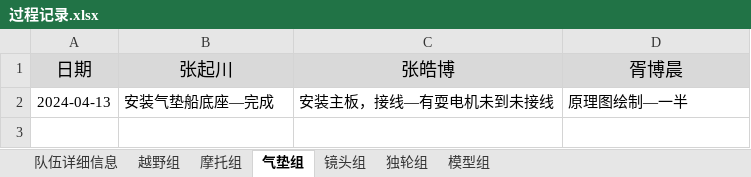
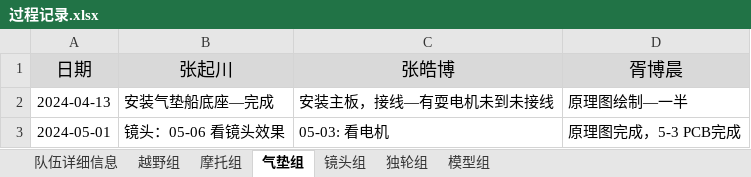
Before and after one commit to xhao79/smartcar_2024, an Excel workbook: 03备赛/过程记录.xlsx, sheet 气垫组, drawn as a sheet; values as stored, in another font and other column widths than the file's, no borders; the diff names each change by its address in the sheet, - before the commit and + after, or states it on an @@ line.

```diff
--- a/03备赛/过程记录.xlsx (sheet 气垫组)
+++ b/03备赛/过程记录.xlsx (sheet 气垫组)
+row 3: 2024-05-01 | 镜头：05-06 看镜头效果 | 05-03: 看电机 | 原理图完成，5-3 PCB完成
```
Also changed, not shown: sheet 模型组, sheet 越野组, sheet 镜头组, sheet 独轮组, sheet 摩托组.
